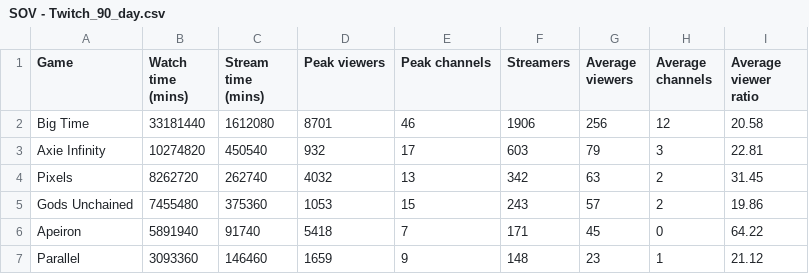
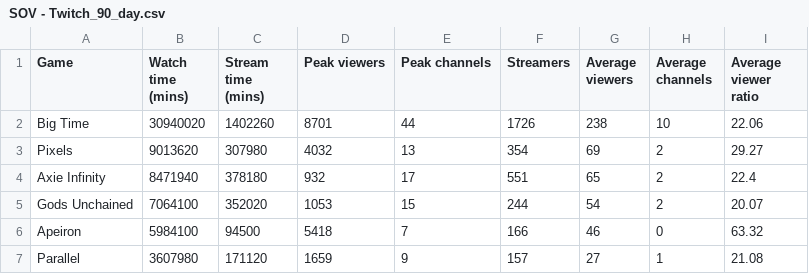
Before and after one commit to Cprogram06/smcp-dashboard, a CSV file: csvs/SOV - Twitch_90_day.csv, drawn as a sheet; only a part is shown; the diff covers the shown part only.

```diff
--- a/csvs/SOV - Twitch_90_day.csv
+++ b/csvs/SOV - Twitch_90_day.csv
@@ -1,7 +1,7 @@
 Game,Watch time (mins),Stream time (mins),Peak viewers,Peak channels,Streamers,Average viewers,Average channels,Average viewer ratio
-Big Time,33181440,1612080,8701,46,1906,256,12,20.58
-Axie Infinity,10274820,450540,932,17,603,79,3,22.81
-Pixels,8262720,262740,4032,13,342,63,2,31.45
-Gods Unchained,7455480,375360,1053,15,243,57,2,19.86
-Apeiron,5891940,91740,5418,7,171,45,0,64.22
-Parallel,3093360,146460,1659,9,148,23,1,21.12
+Big Time,30940020,1402260,8701,44,1726,238,10,22.06
+Pixels,9013620,307980,4032,13,354,69,2,29.27
+Axie Infinity,8471940,378180,932,17,551,65,2,22.4
+Gods Unchained,7064100,352020,1053,15,244,54,2,20.07
+Apeiron,5984100,94500,5418,7,166,46,0,63.32
+Parallel,3607980,171120,1659,9,157,27,1,21.08
```
Also changed, not shown: 1 added row and 49 edited cells elsewhere in this file, csvs/SOV - SoV_YT.csv, csvs/SOV - SoV_twitter.csv, 10 other files.
